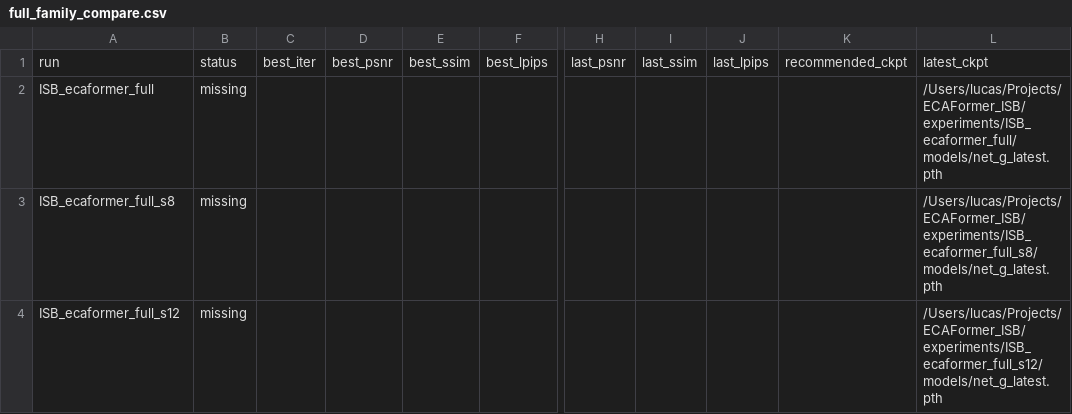
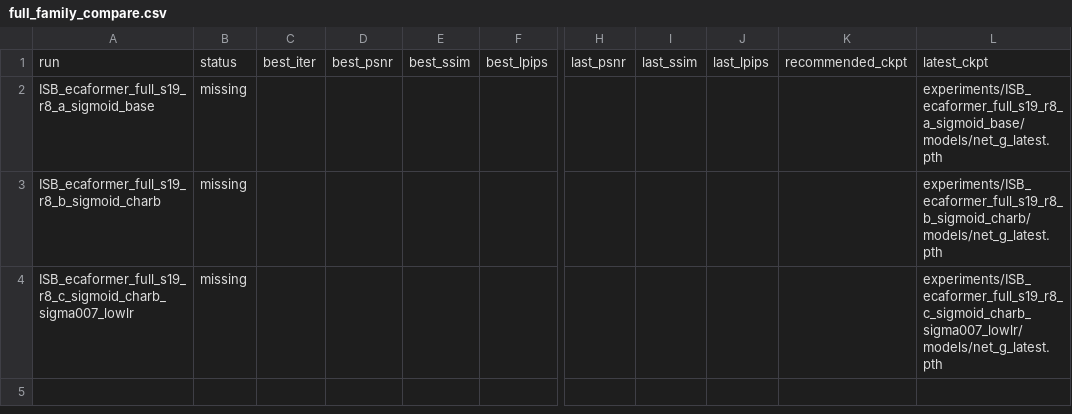
Before and after one commit to Nolkee/ECAFormer_ISB, a CSV file: tuning_rounds/final_decision/full_family_compare.csv, drawn as a sheet; only a part is shown, gaps mark what is left out; the diff names each change by its address in the sheet, - before the commit and + after, or states it on an @@ line.

```diff
--- a/tuning_rounds/final_decision/full_family_compare.csv
+++ b/tuning_rounds/final_decision/full_family_compare.csv
-A2: ISB_ecaformer_full
+A2: ISB_ecaformer_full_s19_r8_a_sigmoid_base
-L2: /Users/lucas/Projects/ECAFormer_ISB/experiments/ISB_ecaformer_full/models/net_g_latest.pth
+L2: experiments/ISB_ecaformer_full_s19_r8_a_sigmoid_base/models/net_g_latest.pth
-A3: ISB_ecaformer_full_s8
+A3: ISB_ecaformer_full_s19_r8_b_sigmoid_charb
-L3: /Users/lucas/Projects/ECAFormer_ISB/experiments/ISB_ecaformer_full_s8/models/net_g_latest.pth
+L3: experiments/ISB_ecaformer_full_s19_r8_b_sigmoid_charb/models/net_g_latest.pth
-A4: ISB_ecaformer_full_s12
+A4: ISB_ecaformer_full_s19_r8_c_sigmoid_charb_sigma007_lowlr
-L4: /Users/lucas/Projects/ECAFormer_ISB/experiments/ISB_ecaformer_full_s12/models/net_g_latest.pth
+L4: experiments/ISB_ecaformer_full_s19_r8_c_sigmoid_charb_sigma007_lowlr/models/net_g_latest.pth
```
Also changed, not shown: 6 other files.
